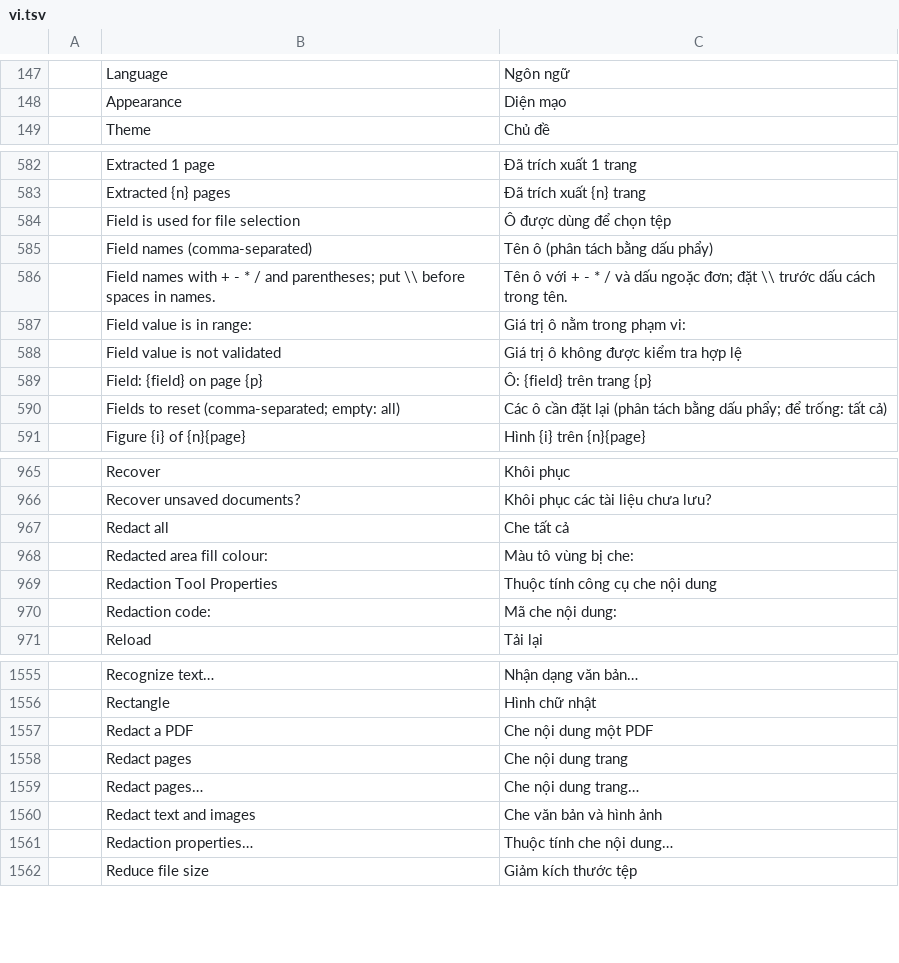
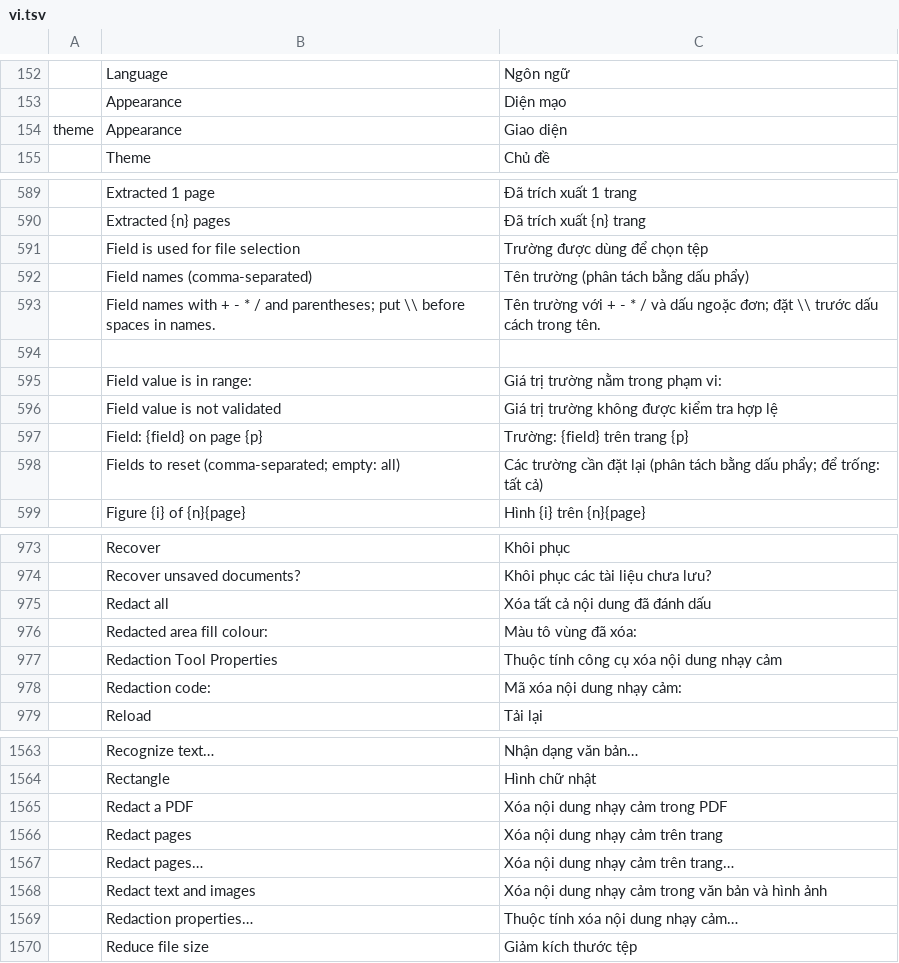
Before and after one commit to OddTony/clone.pdfcraft, a TSV file: crates/ui-egui/src/i18n/vi.tsv, drawn as a sheet; only a part is shown, gaps mark what is left out; the diff covers the shown part only.

```diff
--- a/crates/ui-egui/src/i18n/vi.tsv
+++ b/crates/ui-egui/src/i18n/vi.tsv
@@ -148,2 +153,3 @@
 	Appearance	Diện mạo
+theme	Appearance	Giao diện
 	Theme	Chủ đề
@@ -583,9 +590,10 @@
 	Extracted {n} pages	Đã trích xuất {n} trang
-	Field is used for file selection	Ô được dùng để chọn tệp
-	Field names (comma-separated)	Tên ô (phân tách bằng dấu phẩy)
-	Field names with + - * / and parentheses; put \\ before spaces in names.	Tên ô với + - * / và dấu ngoặc đơn; đặt \\ trước dấu cách trong tên.
-	Field value is in range:	Giá trị ô nằm trong phạm vi:
-	Field value is not validated	Giá trị ô không được kiểm tra hợp lệ
-	Field: {field} on page {p}	Ô: {field} trên trang {p}
-	Fields to reset (comma-separated; empty: all)	Các ô cần đặt lại (phân tách bằng dấu phẩy; để trống: tất cả)
+	Field is used for file selection	Trường được dùng để chọn tệp
+	Field names (comma-separated)	Tên trường (phân tách bằng dấu phẩy)
+	Field names with + - * / and parentheses; put \\ before spaces in names.	Tên trường với + - * / và dấu ngoặc đơn; đặt \\ trước dấu cách trong tên.
+
+	Field value is in range:	Giá trị trường nằm trong phạm vi:
+	Field value is not validated	Giá trị trường không được kiểm tra hợp lệ
+	Field: {field} on page {p}	Trường: {field} trên trang {p}
+	Fields to reset (comma-separated; empty: all)	Các trường cần đặt lại (phân tách bằng dấu phẩy; để trống: tất cả)
 	Figure {i} of {n}{page}	Hình {i} trên {n}{page}
@@ -966,6 +974,6 @@
 	Recover unsaved documents?	Khôi phục các tài liệu chưa lưu?
-	Redact all	Che tất cả
-	Redacted area fill colour:	Màu tô vùng bị che:
-	Redaction Tool Properties	Thuộc tính công cụ che nội dung
-	Redaction code:	Mã che nội dung:
+	Redact all	Xóa tất cả nội dung đã đánh dấu
+	Redacted area fill colour:	Màu tô vùng đã xóa:
+	Redaction Tool Properties	Thuộc tính công cụ xóa nội dung nhạy cảm
+	Redaction code:	Mã xóa nội dung nhạy cảm:
 	Reload	Tải lại
@@ -1556,7 +1564,7 @@
 	Rectangle	Hình chữ nhật
-	Redact a PDF	Che nội dung một PDF
-	Redact pages	Che nội dung trang
-	Redact pages…	Che nội dung trang…
-	Redact text and images	Che văn bản và hình ảnh
-	Redaction properties…	Thuộc tính che nội dung…
+	Redact a PDF	Xóa nội dung nhạy cảm trong PDF
+	Redact pages	Xóa nội dung nhạy cảm trên trang
+	Redact pages…	Xóa nội dung nhạy cảm trên trang…
+	Redact text and images	Xóa nội dung nhạy cảm trong văn bản và hình ảnh
+	Redaction properties…	Thuộc tính xóa nội dung nhạy cảm…
 	Reduce file size	Giảm kích thước tệp
```
Also changed, not shown: 10 added rows and 142 edited cells elsewhere in this file, 4 other files.
